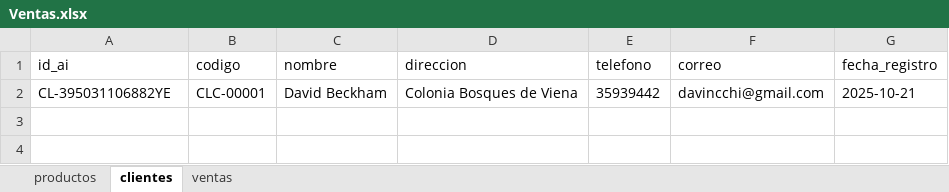
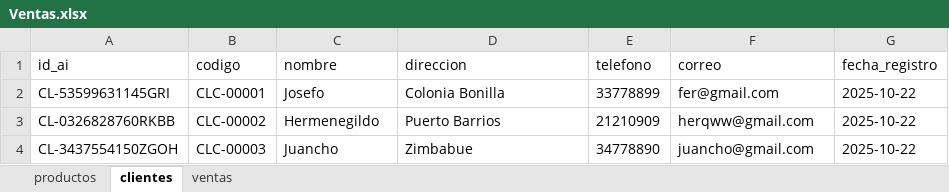
Before and after one commit to Panchoxito/Proyecto_Final_Algoritmos, an Excel workbook: Ventas.xlsx, sheet clientes, drawn as a sheet; values as stored, in another font and other column widths than the file's, no borders; removed rows and columns are numbered as before the commit, all else as after; the diff names each change by its address in the sheet, - before the commit and + after, or states it on an @@ line.

```diff
--- a/Ventas.xlsx (sheet clientes)
+++ b/Ventas.xlsx (sheet clientes)
-row 2: CL-395031106882YE | CLC-00001 | David Beckham | Colonia Bosques de Viena | 35939442 | davincchi@gmail.com | 2025-10-21
+row 2: CL-53599631145GRI | CLC-00001 | Josefo | Colonia Bonilla | 33778899 | fer@gmail.com | 2025-10-22
+row 3: CL-0326828760RKBB | CLC-00002 | Hermenegildo | Puerto Barrios | 21210909 | herqww@gmail.com | 2025-10-22
+row 4: CL-3437554150ZGOH | CLC-00003 | Juancho | Zimbabue | 34778890 | juancho@gmail.com | 2025-10-22
```
Also changed, not shown: sheet ventas, sheet productos, 1 other file.
